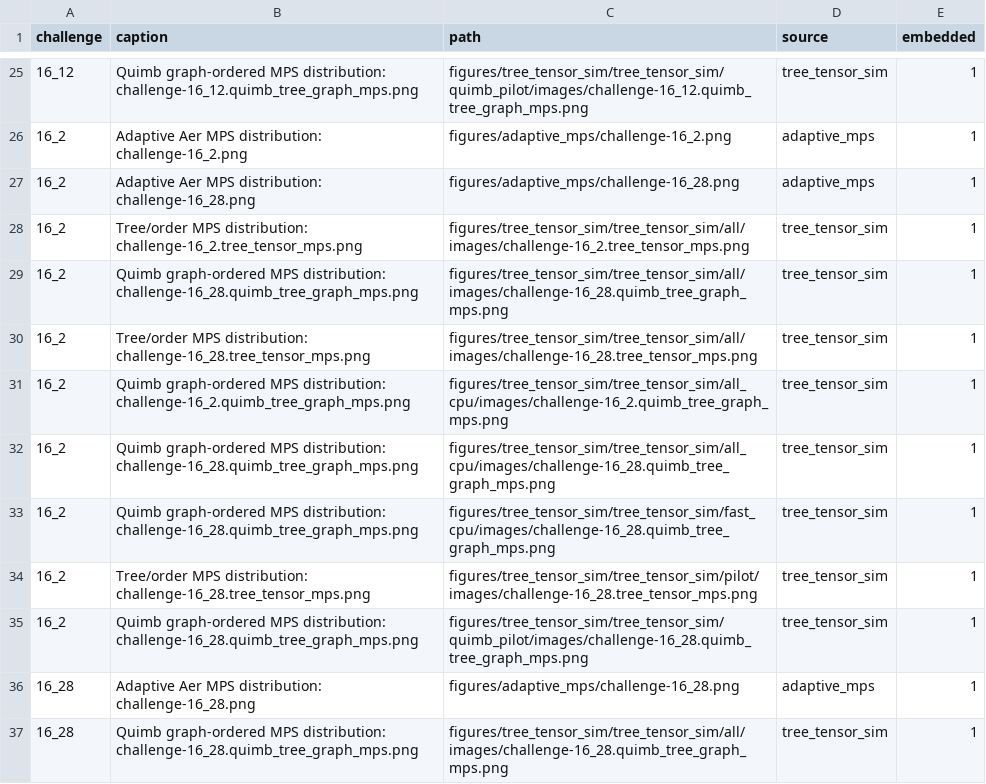
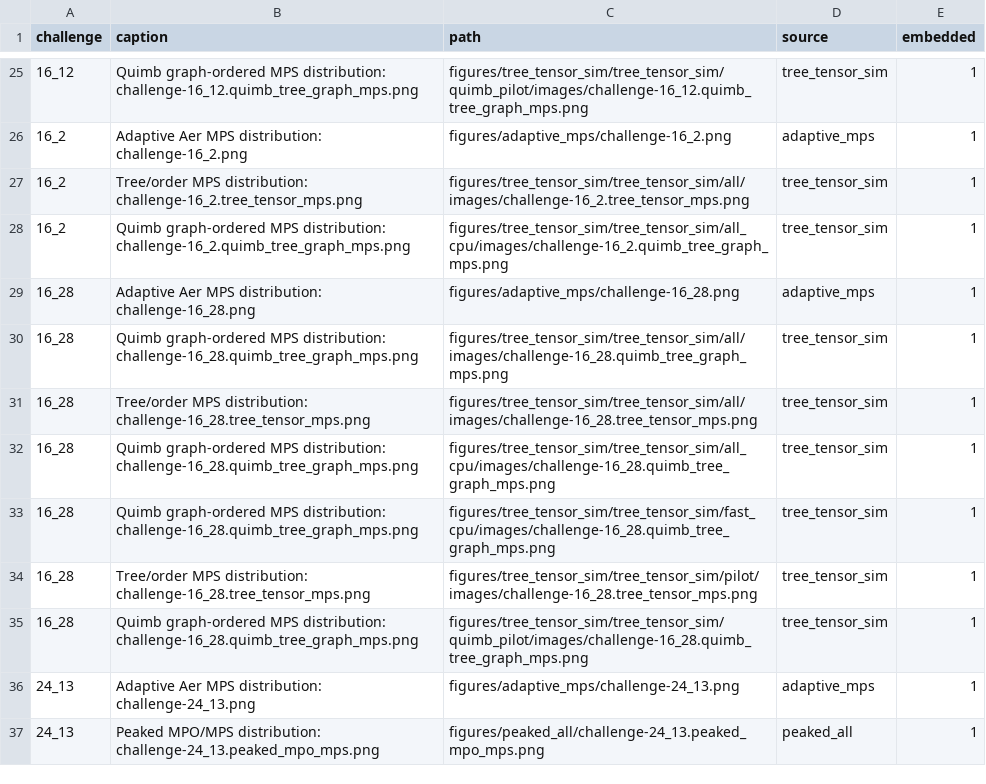
Before and after one commit to LissanKoirala/quantum-junction, a TSV file: research/challenge_solutions/tables/figures.tsv, drawn as a sheet; only a part is shown, gaps mark what is left out; the shorter side is filled out with more unchanged rows; the diff covers the shown part only; the diff names each change by its address in the sheet, - before the commit and + after, or states it on an @@ line.

Commit message:
Render challenge distribution figures in central README

```diff
--- a/research/challenge_solutions/tables/figures.tsv
+++ b/research/challenge_solutions/tables/figures.tsv
-row 27: 16_2 | Adaptive Aer MPS distribution: challenge-16_28.png | figures/adaptive_mps/challenge-16_28.png | adaptive_mps | 1
-row 29: 16_2 | Quimb graph-ordered MPS distribution: challenge-16_28.quimb_tree_graph_mps.png | figures/tree_tensor_sim/tree_tensor_sim/all/images/challenge-16_28.quimb_tree_graph_mps.png | tree_tensor_sim | 1
-row 30: 16_2 | Tree/order MPS distribution: challenge-16_28.tree_tensor_mps.png | figures/tree_tensor_sim/tree_tensor_sim/all/images/challenge-16_28.tree_tensor_mps.png | tree_tensor_sim | 1
-row 32: 16_2 | Quimb graph-ordered MPS distribution: challenge-16_28.quimb_tree_graph_mps.png | figures/tree_tensor_sim/tree_tensor_sim/all_cpu/images/challenge-16_28.quimb_tree_graph_mps.png | tree_tensor_sim | 1
-row 33: 16_2 | Quimb graph-ordered MPS distribution: challenge-16_28.quimb_tree_graph_mps.png | figures/tree_tensor_sim/tree_tensor_sim/fast_cpu/images/challenge-16_28.quimb_tree_graph_mps.png | tree_tensor_sim | 1
-row 34: 16_2 | Tree/order MPS distribution: challenge-16_28.tree_tensor_mps.png | figures/tree_tensor_sim/tree_tensor_sim/pilot/images/challenge-16_28.tree_tensor_mps.png | tree_tensor_sim | 1
-row 35: 16_2 | Quimb graph-ordered MPS distribution: challenge-16_28.quimb_tree_graph_mps.png | figures/tree_tensor_sim/tree_tensor_sim/quimb_pilot/images/challenge-16_28.quimb_tree_graph_mps.png | tree_tensor_sim | 1
```
Also changed, not shown: 16 removed rows elsewhere in this file, research/challenge_solutions/tables/method_runs.tsv, 5 other files.
